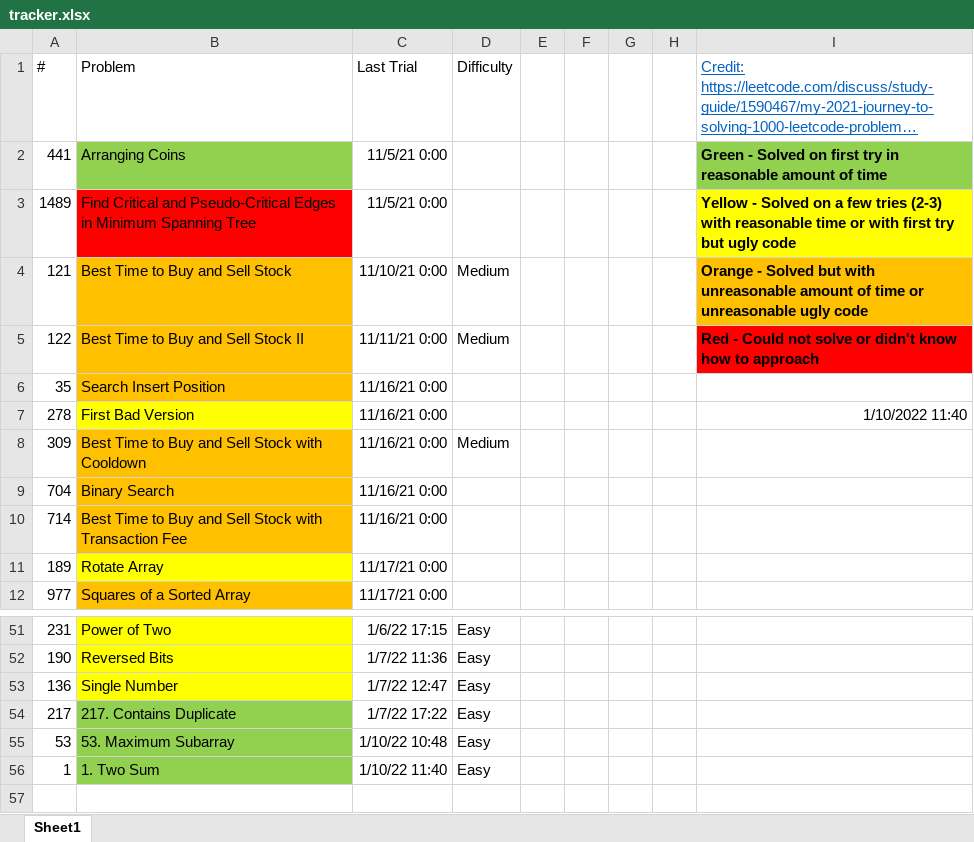
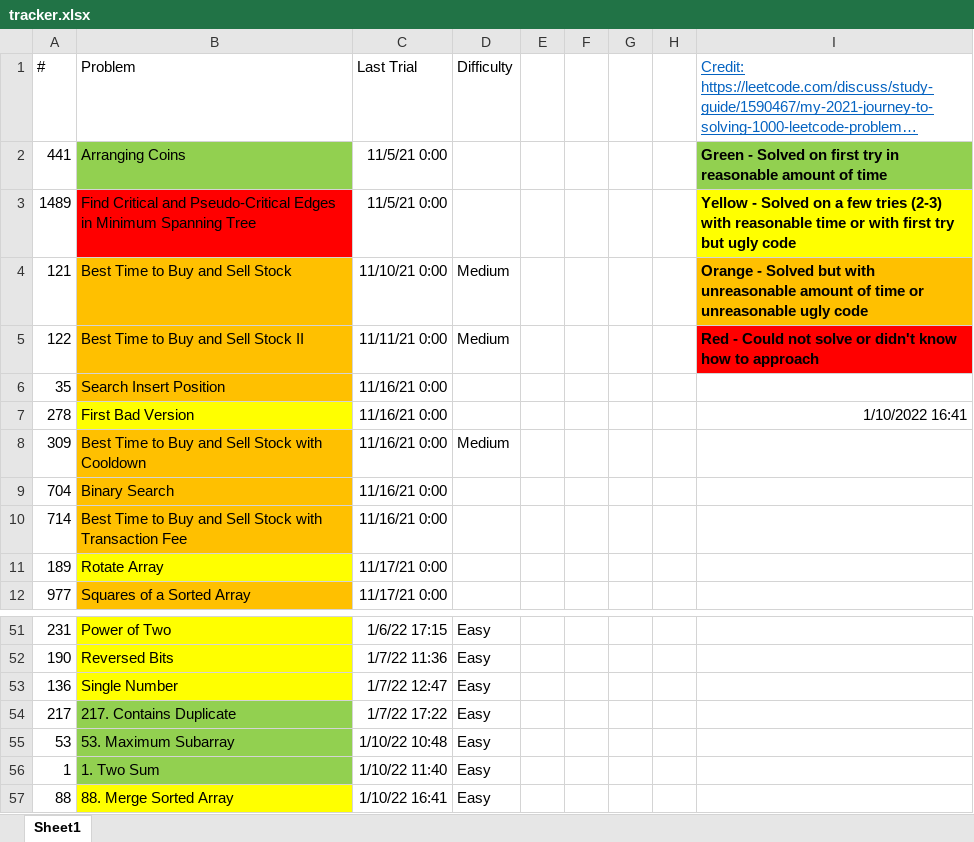
Before and after one commit to tinutmap/leetcode.com, an Excel workbook: tracker.xlsx, sheet Sheet1, drawn as a sheet; only a part is shown, gaps mark what is left out; long unchanged cells end in …; values as stored, in another font and other column widths than the file's, no borders; conditional formats not drawn; the diff names each change by its address in the sheet, - before the commit and + after, or states it on an @@ line.

```diff
--- a/tracker.xlsx (sheet Sheet1)
+++ b/tracker.xlsx (sheet Sheet1)
-I7: 1/10/2022 11:40
+I7: 1/10/2022 16:41
+row 57: 88 | 88. Merge Sorted Array | 1/10/22 16:41 | Easy
```
Also changed, not shown: 3 other files.
